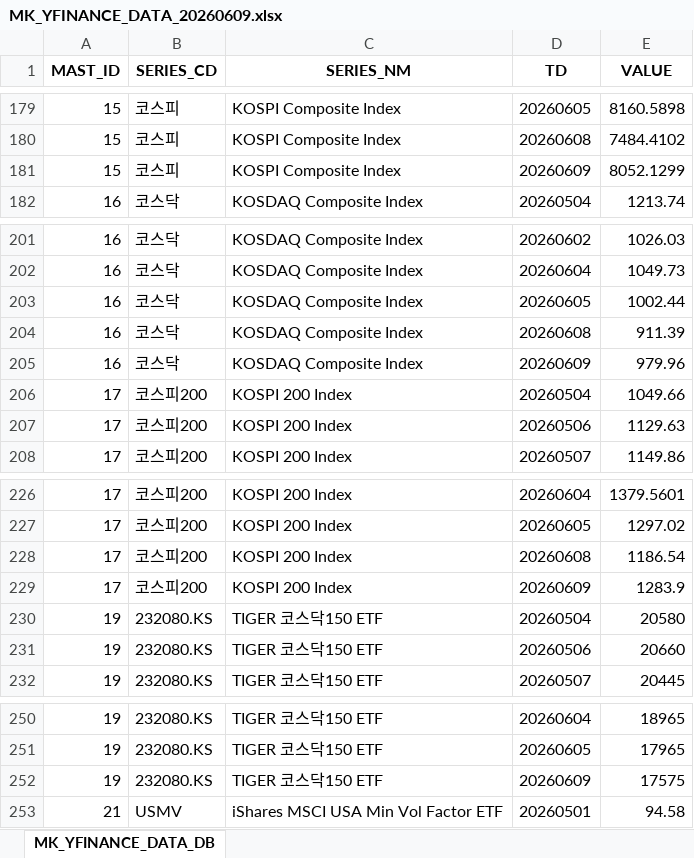
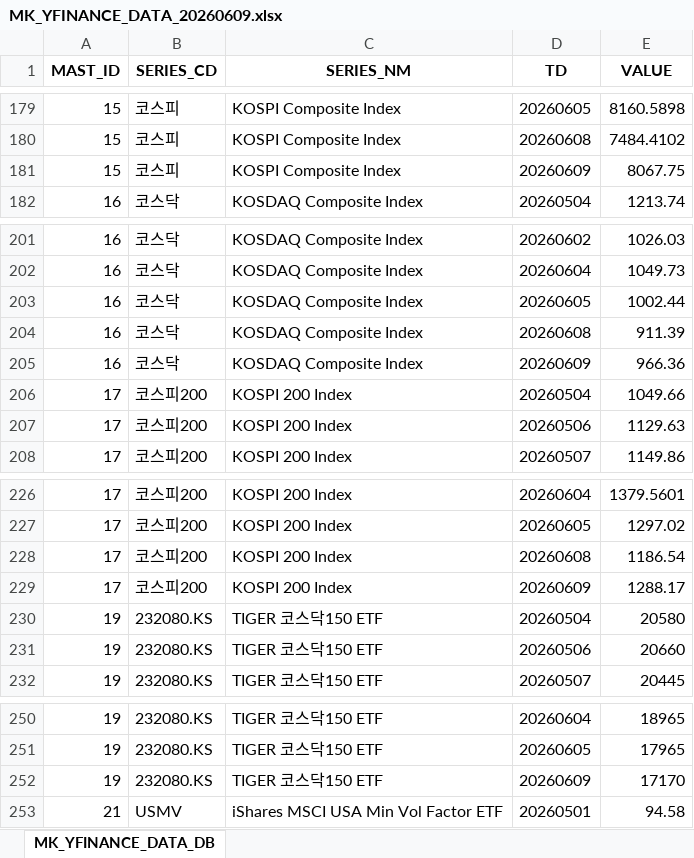
Before and after one commit to chsbjh-ops/mk-inv-ingest, an Excel workbook: data/MK_YFINANCE_DATA_20260609.xlsx, sheet MK_YFINANCE_DATA_DB, drawn as a sheet; only a part is shown, gaps mark what is left out; values as stored, in another font and other column widths than the file's, no borders; the diff names each change by its address in the sheet, - before the commit and + after, or states it on an @@ line.

```diff
--- a/data/MK_YFINANCE_DATA_20260609.xlsx (sheet MK_YFINANCE_DATA_DB)
+++ b/data/MK_YFINANCE_DATA_20260609.xlsx (sheet MK_YFINANCE_DATA_DB)
-E181 (VALUE): 8052.1299
+E181 (VALUE): 8067.75
-E205 (VALUE): 979.96
+E205 (VALUE): 966.36
-E229 (VALUE): 1283.9
+E229 (VALUE): 1288.17
-E252 (VALUE): 17575
+E252 (VALUE): 17170
```
Also changed, not shown: data/MK_ECB_DATA_20260609.xlsx, data/MK_INV_DATA_20260609.xlsx, 5 other files.
